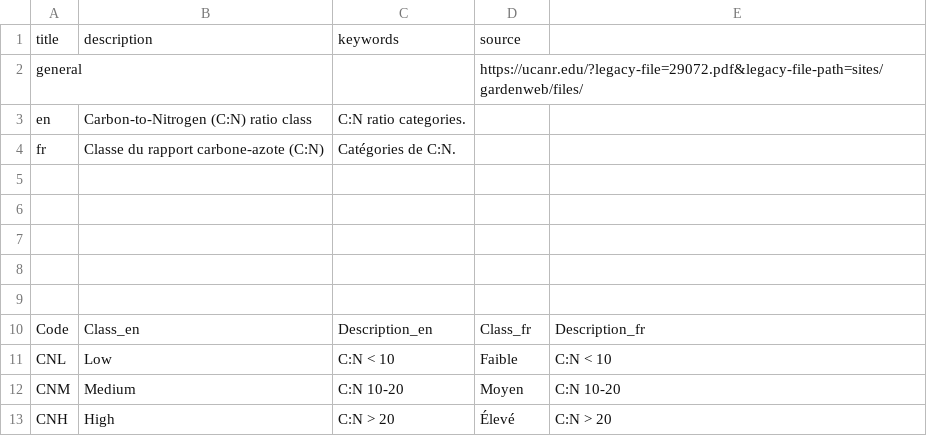
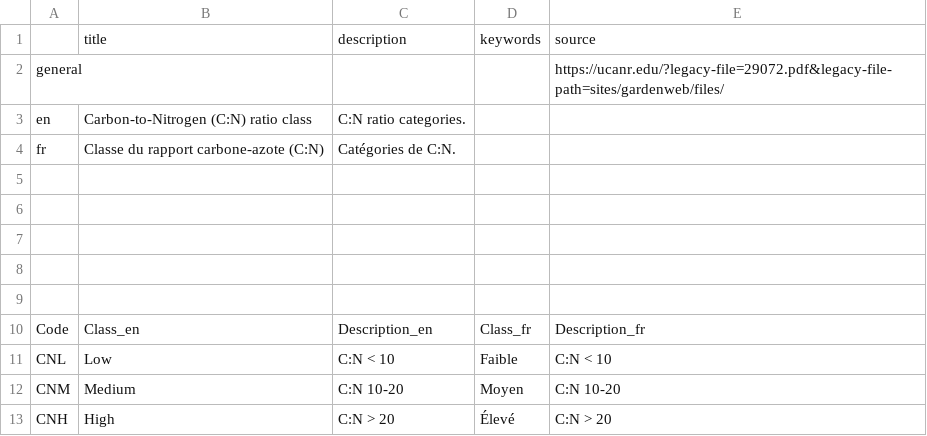
Before and after one commit to agrifooddatacanada/picklists_for_schemas, a CSV file: picklists/soil_carton-to-nitrogen_ratio.csv, drawn as a sheet.

```diff
--- a/picklists/soil_carton-to-nitrogen_ratio.csv
+++ b/picklists/soil_carton-to-nitrogen_ratio.csv
@@ -1,3 +1,3 @@
-title,description,keywords,source,
-general,,,https://ucanr.edu/?legacy-file=29072.pdf&legacy-file-path=sites/gardenweb/files/,
+,title,description,keywords,source
+general,,,,https://ucanr.edu/?legacy-file=29072.pdf&legacy-file-path=sites/gardenweb/files/
 en,Carbon-to-Nitrogen (C:N) ratio class,C:N ratio categories.,,
```
Also changed, not shown: picklists/canadian_provinces.csv, picklists/soil_aeration_status.csv, 17 other files.
